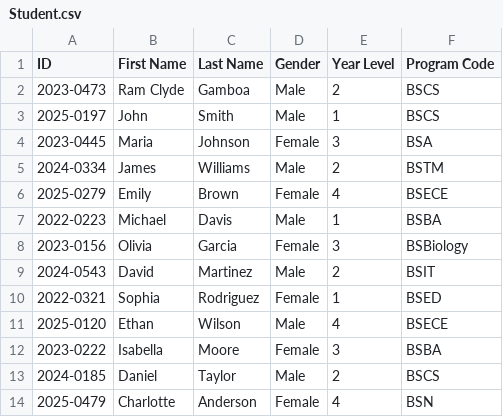
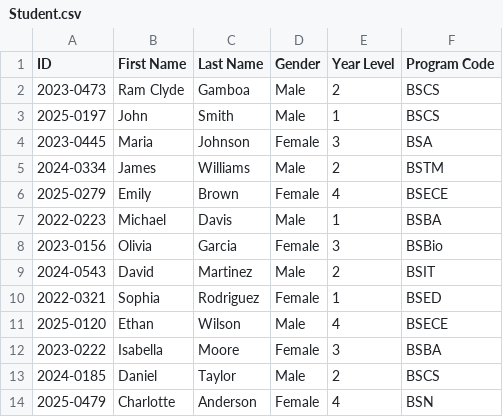
Before and after one commit to Ramski2/Student_Information_System, a CSV file: Simple_Student_Information_System/src/Student.csv, drawn as a sheet; only a part is shown.

Commit message:
Update Student.csv

```diff
--- a/Simple_Student_Information_System/src/Student.csv
+++ b/Simple_Student_Information_System/src/Student.csv
@@ -7,3 +7,3 @@ ID,First Name,Last Name,Gender,Year Level,Program Code
 2022-0223,Michael,Davis,Male,1,BSBA
-2023-0156,Olivia,Garcia,Female,3,BSBiology
+2023-0156,Olivia,Garcia,Female,3,BSBio
 2024-0543,David,Martinez,Male,2,BSIT
```
